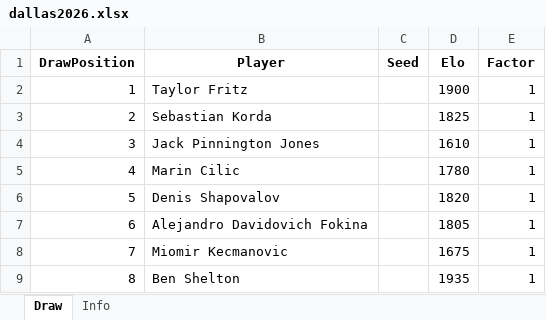
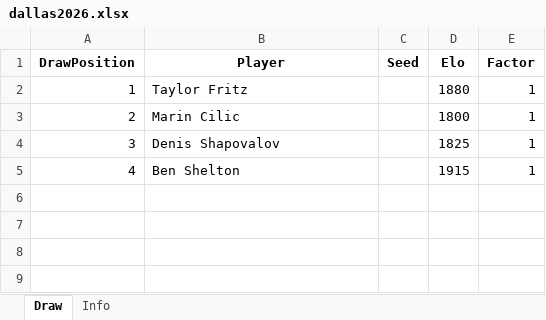
Before and after one commit to TennisForecast/tennisforecast.net, an Excel workbook: draws/dallas2026.xlsx, sheet Draw, drawn as a sheet; values as stored, in another font and other column widths than the file's, no borders; the diff names each change by its address in the sheet, - before the commit and + after, or states it on an @@ line.

```diff
--- a/draws/dallas2026.xlsx (sheet Draw)
+++ b/draws/dallas2026.xlsx (sheet Draw)
-D2 (Elo): 1900
+D2 (Elo): 1880
-B3 (Player): Sebastian Korda
+B3 (Player): Marin Cilic
-D3 (Elo): 1825
+D3 (Elo): 1800
-B4 (Player): Jack Pinnington Jones
+B4 (Player): Denis Shapovalov
-D4 (Elo): 1610
+D4 (Elo): 1825
-B5 (Player): Marin Cilic
+B5 (Player): Ben Shelton
-D5 (Elo): 1780
+D5 (Elo): 1915
-row 6: 5 | Denis Shapovalov |  | 1820 | 1
-row 7: 6 | Alejandro Davidovich Fokina |  | 1805 | 1
-row 8: 7 | Miomir Kecmanovic |  | 1675 | 1
-row 9: 8 | Ben Shelton |  | 1935 | 1
```
Also changed, not shown: sim-output/dallas-2026_results.xlsx, 1 other file.
